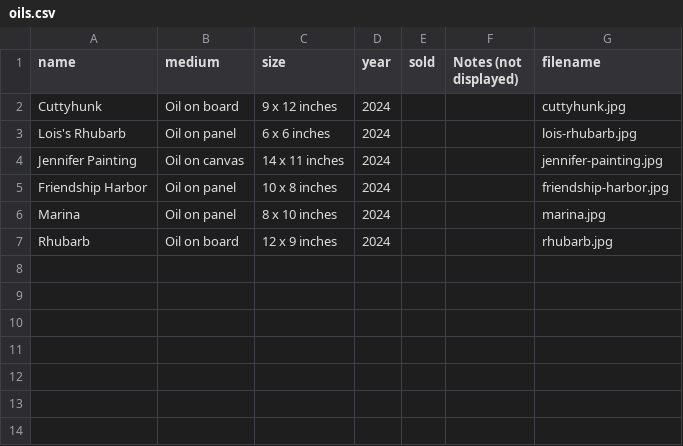
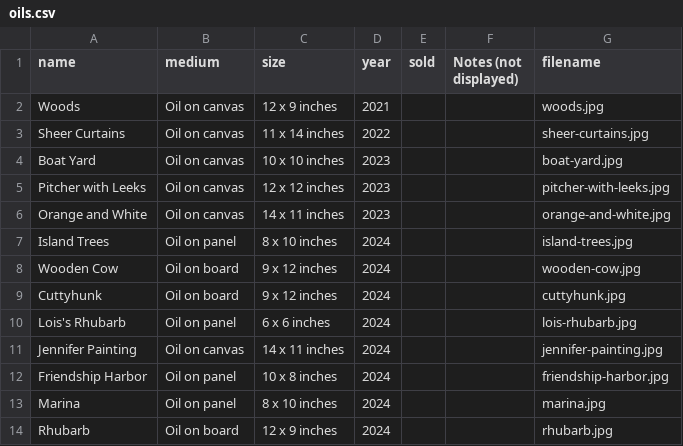
Before and after one commit to wolfabj/amandajacobswolf, a CSV file: src/_data/oils.csv, drawn as a sheet.

```diff
--- a/src/_data/oils.csv
+++ b/src/_data/oils.csv
@@ -1,2 +1,9 @@
 name,medium,size,year,sold,Notes (not displayed),filename
+Woods,Oil on canvas,12 x 9 inches,2021,,,woods.jpg
+Sheer Curtains,Oil on canvas,11 x 14 inches,2022,,,sheer-curtains.jpg
+Boat Yard,Oil on canvas,10 x 10 inches,2023,,,boat-yard.jpg
+Pitcher with Leeks,Oil on canvas,12 x 12 inches,2023,,,pitcher-with-leeks.jpg
+Orange and White,Oil on canvas,14 x 11 inches,2023,,,orange-and-white.jpg
+Island Trees,Oil on panel,8 x 10 inches,2024,,,island-trees.jpg
+Wooden Cow,Oil on board,9 x 12 inches,2024,,,wooden-cow.jpg
 Cuttyhunk,Oil on board,9 x 12 inches,2024,,,cuttyhunk.jpg
```
Also changed, not shown: 7 other files.
